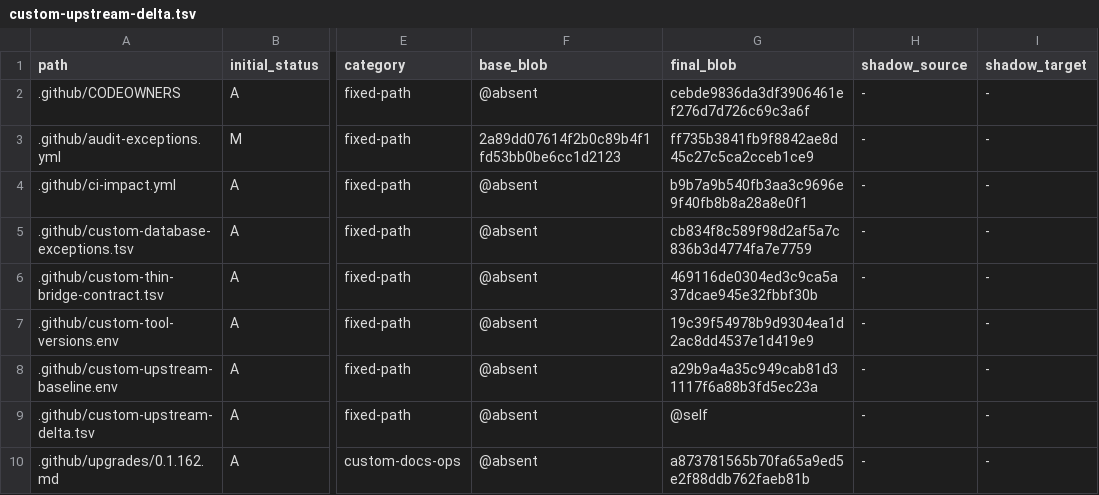
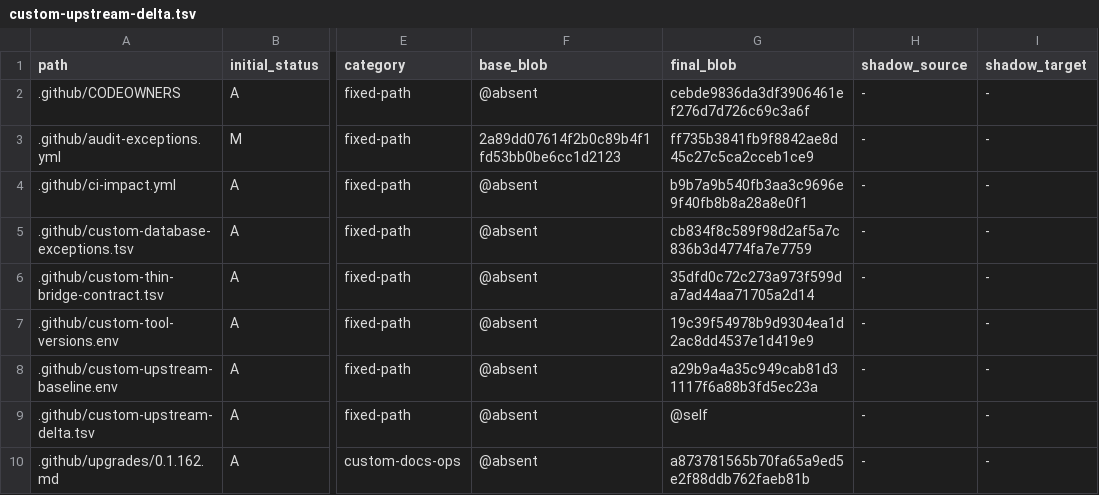
Before and after one commit to o87110/sub2api-custom-public, a TSV file: .github/custom-upstream-delta.tsv, drawn as a sheet; only a part is shown, gaps mark what is left out; the diff names each change by its address in the sheet, - before the commit and + after, or states it on an @@ line.

Commit message:
fix(upgrade): rebind admin bridge contract blob

```diff
--- a/.github/custom-upstream-delta.tsv
+++ b/.github/custom-upstream-delta.tsv
-G6 (final_blob): 469116de0304ed3c9ca5a37dcae945e32fbbf30b
+G6 (final_blob): 35dfd0c72c273a973f599da7ad44aa71705a2d14
```
